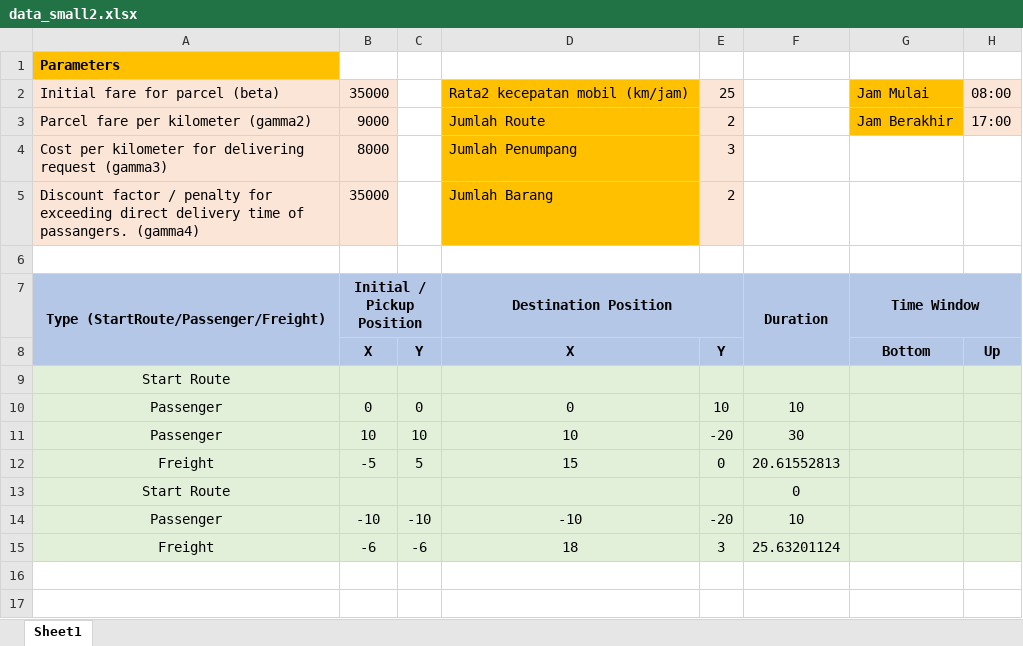
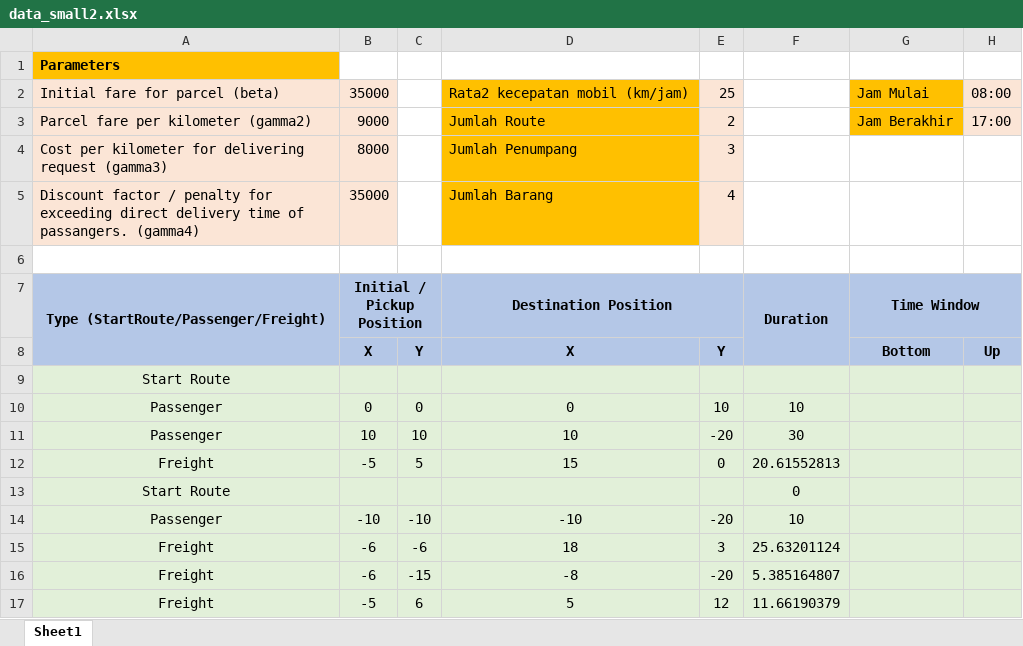
Before and after one commit to abeliojuniar/FIP, an Excel workbook: data_small2.xlsx, sheet Sheet1, drawn as a sheet; values as stored, in another font and other column widths than the file's, no borders; the diff names each change by its address in the sheet, - before the commit and + after, or states it on an @@ line.

```diff
--- a/data_small2.xlsx (sheet Sheet1)
+++ b/data_small2.xlsx (sheet Sheet1)
-E5: 2
+E5: 4
+row 16: Freight | -6 | -15 | -8 | -20 | 5.385164807
+row 17: Freight | -5 | 6 | 5 | 12 | 11.66190379
```
Also changed, not shown: 2 other files.
